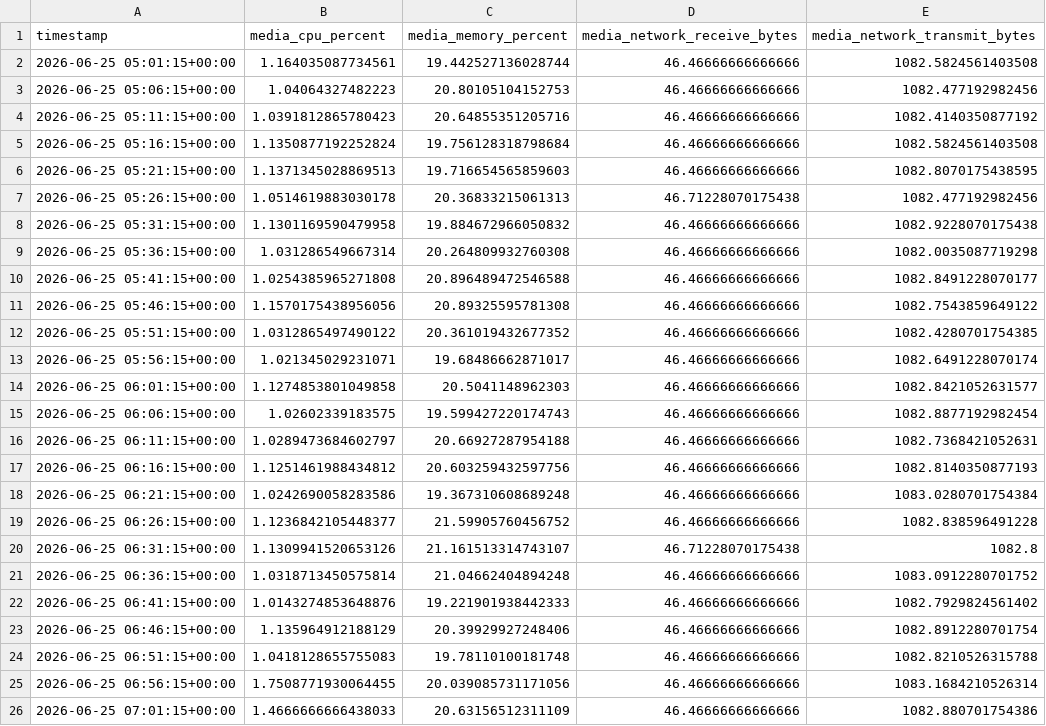
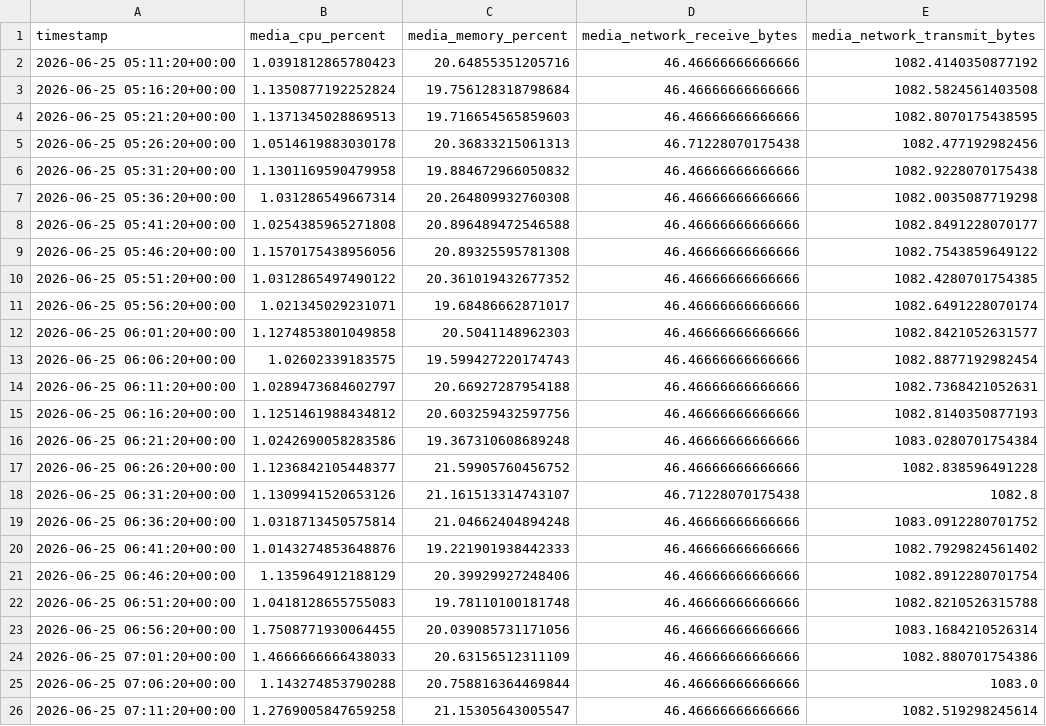
Before and after one commit to PTruong9090/multivariate-anomaly-detection, a CSV file: data/prometheus/raw/latest_metrics.csv, drawn as a sheet.

```diff
--- a/data/prometheus/raw/latest_metrics.csv
+++ b/data/prometheus/raw/latest_metrics.csv
@@ -1,26 +1,26 @@
 timestamp,media_cpu_percent,media_memory_percent,media_network_receive_bytes,media_network_transmit_bytes
-2026-06-25 05:01:15+00:00,1.164035087734561,19.442527136028744,46.46666666666666,1082.5824561403508
-2026-06-25 05:06:15+00:00,1.04064327482223,20.80105104152753,46.46666666666666,1082.477192982456
-2026-06-25 05:11:15+00:00,1.0391812865780423,20.64855351205716,46.46666666666666,1082.4140350877192
-2026-06-25 05:16:15+00:00,1.1350877192252824,19.756128318798684,46.46666666666666,1082.5824561403508
-2026-06-25 05:21:15+00:00,1.1371345028869513,19.716654565859603,46.46666666666666,1082.8070175438595
-2026-06-25 05:26:15+00:00,1.0514619883030178,20.36833215061313,46.71228070175438,1082.477192982456
-2026-06-25 05:31:15+00:00,1.1301169590479958,19.884672966050832,46.46666666666666,1082.9228070175438
-2026-06-25 05:36:15+00:00,1.031286549667314,20.264809932760308,46.46666666666666,1082.0035087719298
-2026-06-25 05:41:15+00:00,1.0254385965271808,20.896489472546588,46.46666666666666,1082.8491228070177
-2026-06-25 05:46:15+00:00,1.1570175438956056,20.89325595781308,46.46666666666666,1082.7543859649122
-2026-06-25 05:51:15+00:00,1.0312865497490122,20.361019432677352,46.46666666666666,1082.4280701754385
-2026-06-25 05:56:15+00:00,1.021345029231071,19.68486662871017,46.46666666666666,1082.6491228070174
-2026-06-25 06:01:15+00:00,1.1274853801049858,20.5041148962303,46.46666666666666,1082.8421052631577
-2026-06-25 06:06:15+00:00,1.02602339183575,19.599427220174743,46.46666666666666,1082.8877192982454
-2026-06-25 06:11:15+00:00,1.0289473684602797,20.66927287954188,46.46666666666666,1082.7368421052631
-2026-06-25 06:16:15+00:00,1.1251461988434812,20.603259432597756,46.46666666666666,1082.8140350877193
-2026-06-25 06:21:15+00:00,1.0242690058283586,19.367310608689248,46.46666666666666,1083.0280701754384
-2026-06-25 06:26:15+00:00,1.1236842105448377,21.59905760456752,46.46666666666666,1082.838596491228
-2026-06-25 06:31:15+00:00,1.1309941520653126,21.161513314743107,46.71228070175438,1082.8
-2026-06-25 06:36:15+00:00,1.0318713450575814,21.04662404894248,46.46666666666666,1083.0912280701752
-2026-06-25 06:41:15+00:00,1.0143274853648876,19.221901938442333,46.46666666666666,1082.7929824561402
-2026-06-25 06:46:15+00:00,1.135964912188129,20.39929927248406,46.46666666666666,1082.8912280701754
-2026-06-25 06:51:15+00:00,1.0418128655755083,19.78110100181748,46.46666666666666,1082.8210526315788
-2026-06-25 06:56:15+00:00,1.7508771930064455,20.039085731171056,46.46666666666666,1083.1684210526314
-2026-06-25 07:01:15+00:00,1.4666666666438033,20.63156512311109,46.46666666666666,1082.880701754386
+2026-06-25 05:11:20+00:00,1.0391812865780423,20.64855351205716,46.46666666666666,1082.4140350877192
+2026-06-25 05:16:20+00:00,1.1350877192252824,19.756128318798684,46.46666666666666,1082.5824561403508
+2026-06-25 05:21:20+00:00,1.1371345028869513,19.716654565859603,46.46666666666666,1082.8070175438595
+2026-06-25 05:26:20+00:00,1.0514619883030178,20.36833215061313,46.71228070175438,1082.477192982456
+2026-06-25 05:31:20+00:00,1.1301169590479958,19.884672966050832,46.46666666666666,1082.9228070175438
+2026-06-25 05:36:20+00:00,1.031286549667314,20.264809932760308,46.46666666666666,1082.0035087719298
+2026-06-25 05:41:20+00:00,1.0254385965271808,20.896489472546588,46.46666666666666,1082.8491228070177
+2026-06-25 05:46:20+00:00,1.1570175438956056,20.89325595781308,46.46666666666666,1082.7543859649122
+2026-06-25 05:51:20+00:00,1.0312865497490122,20.361019432677352,46.46666666666666,1082.4280701754385
+2026-06-25 05:56:20+00:00,1.021345029231071,19.68486662871017,46.46666666666666,1082.6491228070174
+2026-06-25 06:01:20+00:00,1.1274853801049858,20.5041148962303,46.46666666666666,1082.8421052631577
+2026-06-25 06:06:20+00:00,1.02602339183575,19.599427220174743,46.46666666666666,1082.8877192982454
+2026-06-25 06:11:20+00:00,1.0289473684602797,20.66927287954188,46.46666666666666,1082.7368421052631
+2026-06-25 06:16:20+00:00,1.1251461988434812,20.603259432597756,46.46666666666666,1082.8140350877193
+2026-06-25 06:21:20+00:00,1.0242690058283586,19.367310608689248,46.46666666666666,1083.0280701754384
+2026-06-25 06:26:20+00:00,1.1236842105448377,21.59905760456752,46.46666666666666,1082.838596491228
+2026-06-25 06:31:20+00:00,1.1309941520653126,21.161513314743107,46.71228070175438,1082.8
+2026-06-25 06:36:20+00:00,1.0318713450575814,21.04662404894248,46.46666666666666,1083.0912280701752
+2026-06-25 06:41:20+00:00,1.0143274853648876,19.221901938442333,46.46666666666666,1082.7929824561402
+2026-06-25 06:46:20+00:00,1.135964912188129,20.39929927248406,46.46666666666666,1082.8912280701754
+2026-06-25 06:51:20+00:00,1.0418128655755083,19.78110100181748,46.46666666666666,1082.8210526315788
+2026-06-25 06:56:20+00:00,1.7508771930064455,20.039085731171056,46.46666666666666,1083.1684210526314
+2026-06-25 07:01:20+00:00,1.4666666666438033,20.63156512311109,46.46666666666666,1082.880701754386
+2026-06-25 07:06:20+00:00,1.143274853790288,20.758816364469844,46.46666666666666,1083.0
+2026-06-25 07:11:20+00:00,1.2769005847659258,21.15305643005547,46.46666666666666,1082.519298245614
```
Also changed, not shown: 2 other files.
